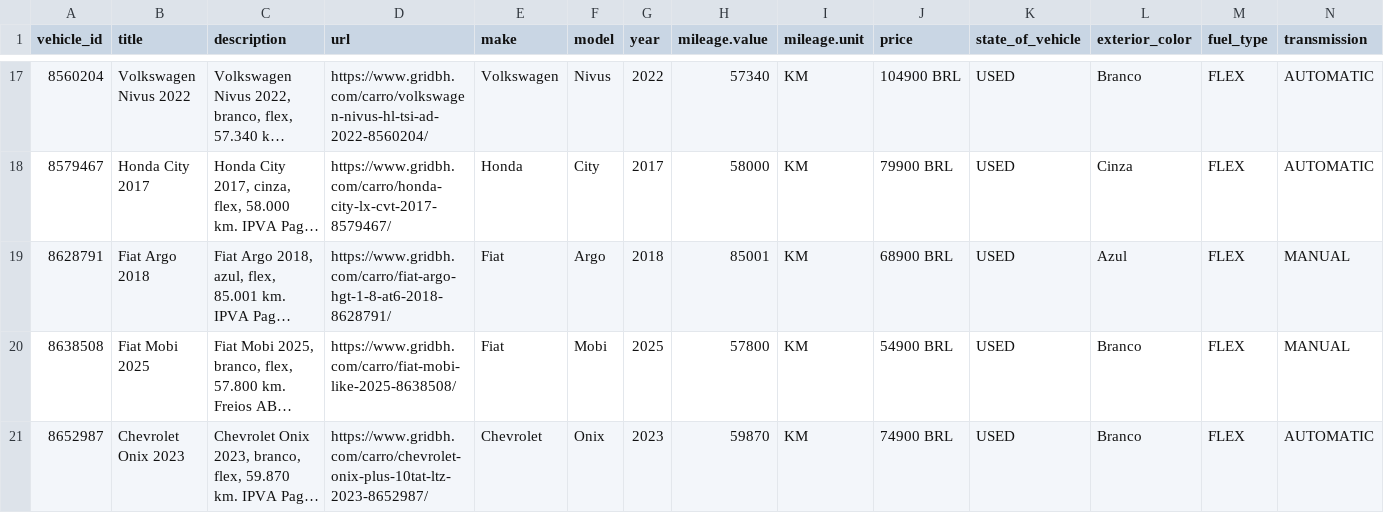
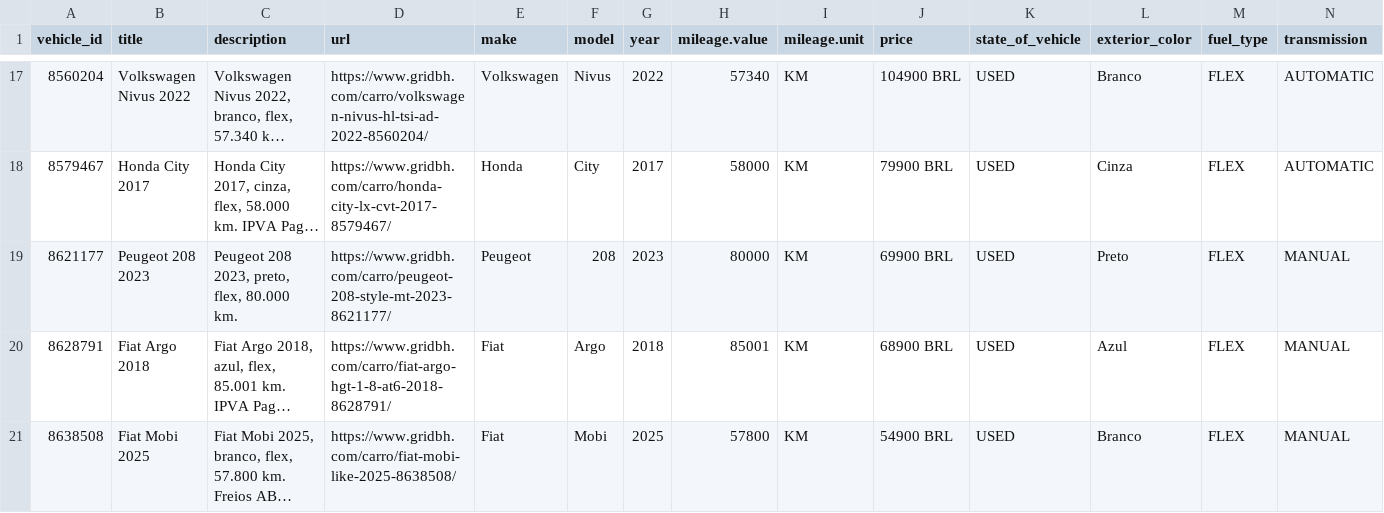
Before and after one commit to isaacroj96-bit/grid-site, a CSV file: dados/meta.csv, drawn as a sheet; only a part is shown, gaps mark what is left out; the shorter side is filled out with more unchanged rows; long unchanged cells end in …; rows hold the shown columns only; the diff names each change by its address in the sheet, - before the commit and + after, or states it on an @@ line.

Commit message:
estoque: 22 disponíveis, 0 em preparação · meta: 21

```diff
--- a/dados/meta.csv
+++ b/dados/meta.csv
+row 19: 8621177 | Peugeot 208 2023 | Peugeot 208 2023, preto, flex, 80.000 km. | https://www.gridbh.com/carro/peugeot-208-style-mt-2023-8621177/ | Peugeot | 208 | 2023 | 80000 | KM | 69900 BRL | USED | Preto | FLEX | MANUAL
```
